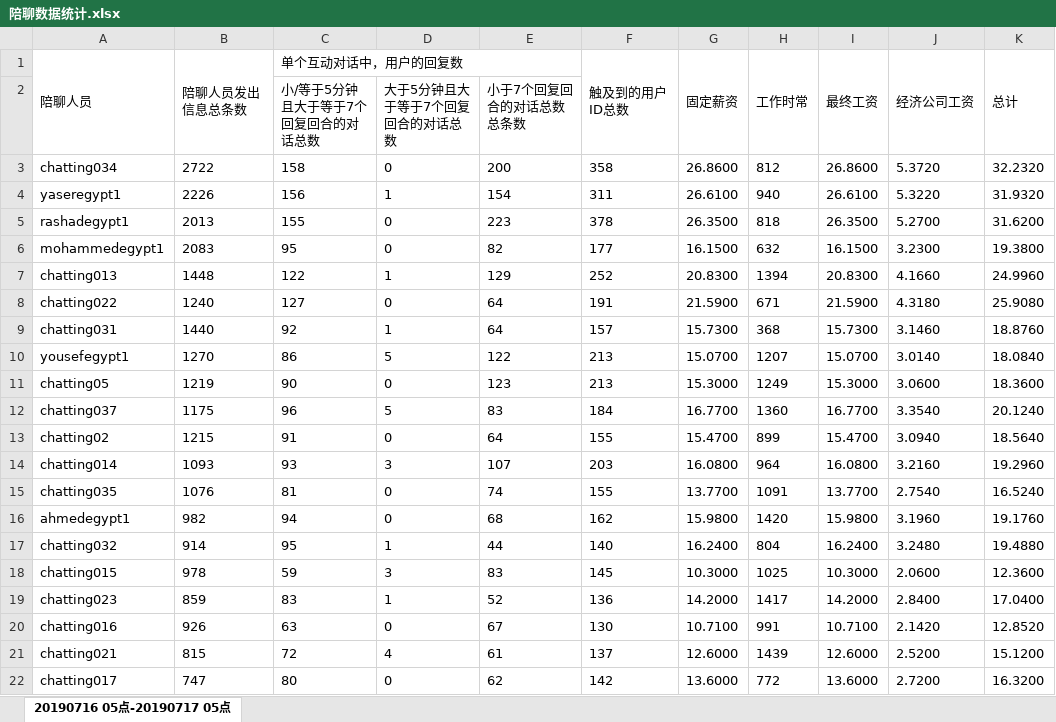
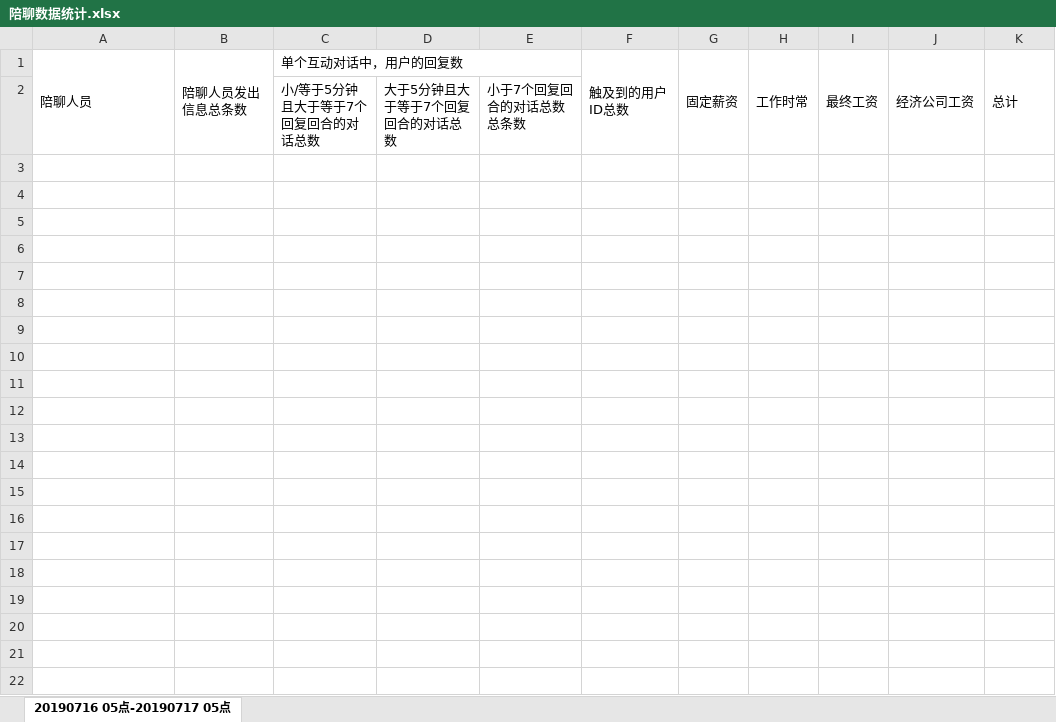
Before and after one commit to TaoMonkey/uploadUtil, an Excel workbook: 陪聊数据统计.xlsx, sheet 20190716 05点-20190717 05点, drawn as a sheet; only a part is shown; values as stored, in another font and other column widths than the file's, no borders; the diff covers the shown part only; the diff names each change by its address in the sheet, - before the commit and + after, or states it on an @@ line.

```diff
--- a/陪聊数据统计.xlsx (sheet 20190716 05点-20190717 05点)
+++ b/陪聊数据统计.xlsx (sheet 20190716 05点-20190717 05点)
-row 3: chatting034 | 2722 | 158 | 0 | 200 | 358 | 26.8600 | 812 | 26.8600 | 5.3720 | 32.2320
-row 4: yaseregypt1 | 2226 | 156 | 1 | 154 | 311 | 26.6100 | 940 | 26.6100 | 5.3220 | 31.9320
-row 5: rashadegypt1 | 2013 | 155 | 0 | 223 | 378 | 26.3500 | 818 | 26.3500 | 5.2700 | 31.6200
-row 6: mohammedegypt1 | 2083 | 95 | 0 | 82 | 177 | 16.1500 | 632 | 16.1500 | 3.2300 | 19.3800
-row 7: chatting013 | 1448 | 122 | 1 | 129 | 252 | 20.8300 | 1394 | 20.8300 | 4.1660 | 24.9960
-row 8: chatting022 | 1240 | 127 | 0 | 64 | 191 | 21.5900 | 671 | 21.5900 | 4.3180 | 25.9080
-row 9: chatting031 | 1440 | 92 | 1 | 64 | 157 | 15.7300 | 368 | 15.7300 | 3.1460 | 18.8760
-row 10: yousefegypt1 | 1270 | 86 | 5 | 122 | 213 | 15.0700 | 1207 | 15.0700 | 3.0140 | 18.0840
-row 11: chatting05 | 1219 | 90 | 0 | 123 | 213 | 15.3000 | 1249 | 15.3000 | 3.0600 | 18.3600
-row 12: chatting037 | 1175 | 96 | 5 | 83 | 184 | 16.7700 | 1360 | 16.7700 | 3.3540 | 20.1240
-row 13: chatting02 | 1215 | 91 | 0 | 64 | 155 | 15.4700 | 899 | 15.4700 | 3.0940 | 18.5640
-row 14: chatting014 | 1093 | 93 | 3 | 107 | 203 | 16.0800 | 964 | 16.0800 | 3.2160 | 19.2960
-row 15: chatting035 | 1076 | 81 | 0 | 74 | 155 | 13.7700 | 1091 | 13.7700 | 2.7540 | 16.5240
-row 16: ahmedegypt1 | 982 | 94 | 0 | 68 | 162 | 15.9800 | 1420 | 15.9800 | 3.1960 | 19.1760
-row 17: chatting032 | 914 | 95 | 1 | 44 | 140 | 16.2400 | 804 | 16.2400 | 3.2480 | 19.4880
-row 18: chatting015 | 978 | 59 | 3 | 83 | 145 | 10.3000 | 1025 | 10.3000 | 2.0600 | 12.3600
-row 19: chatting023 | 859 | 83 | 1 | 52 | 136 | 14.2000 | 1417 | 14.2000 | 2.8400 | 17.0400
-row 20: chatting016 | 926 | 63 | 0 | 67 | 130 | 10.7100 | 991 | 10.7100 | 2.1420 | 12.8520
-row 21: chatting021 | 815 | 72 | 4 | 61 | 137 | 12.6000 | 1439 | 12.6000 | 2.5200 | 15.1200
-row 22: chatting017 | 747 | 80 | 0 | 62 | 142 | 13.6000 | 772 | 13.6000 | 2.7200 | 16.3200
```
Also changed, not shown: 13 removed rows elsewhere in this sheet, 1 other file.
